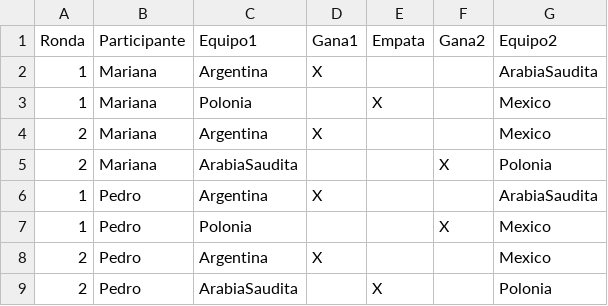
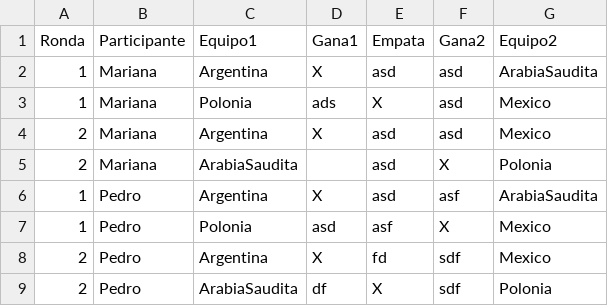
Before and after one commit to FernandoGutarra/TP_INTEGRADOR, a CSV file: src/main/resources/pronosticos.csv, drawn as a sheet.

Commit message:
implementando la clase ronda otra vez

```diff
--- a/src/main/resources/pronosticos.csv
+++ b/src/main/resources/pronosticos.csv
@@ -1,9 +1,9 @@
 Ronda;Participante;Equipo1;Gana1;Empata;Gana2;Equipo2
-1;Mariana;Argentina;X;;;ArabiaSaudita
-1;Mariana;Polonia;;X;;Mexico
-2;Mariana;Argentina;X;;;Mexico
-2;Mariana;ArabiaSaudita;;;X;Polonia
-1;Pedro;Argentina;X;;;ArabiaSaudita
-1;Pedro;Polonia;;;X;Mexico
-2;Pedro;Argentina;X;;;Mexico
-2;Pedro;ArabiaSaudita;;X;;Polonia
+1;Mariana;Argentina;X;asd;asd;ArabiaSaudita
+1;Mariana;Polonia;ads;X;asd;Mexico
+2;Mariana;Argentina;X;asd;asd;Mexico
+2;Mariana;ArabiaSaudita;;asd;X;Polonia
+1;Pedro;Argentina;X;asd;asf;ArabiaSaudita
+1;Pedro;Polonia;asd;asf;X;Mexico
+2;Pedro;Argentina;X;fd;sdf;Mexico
+2;Pedro;ArabiaSaudita;df;X;sdf;Polonia
```
Also changed, not shown: target/classes/pronosticos.csv, 17 other files.
